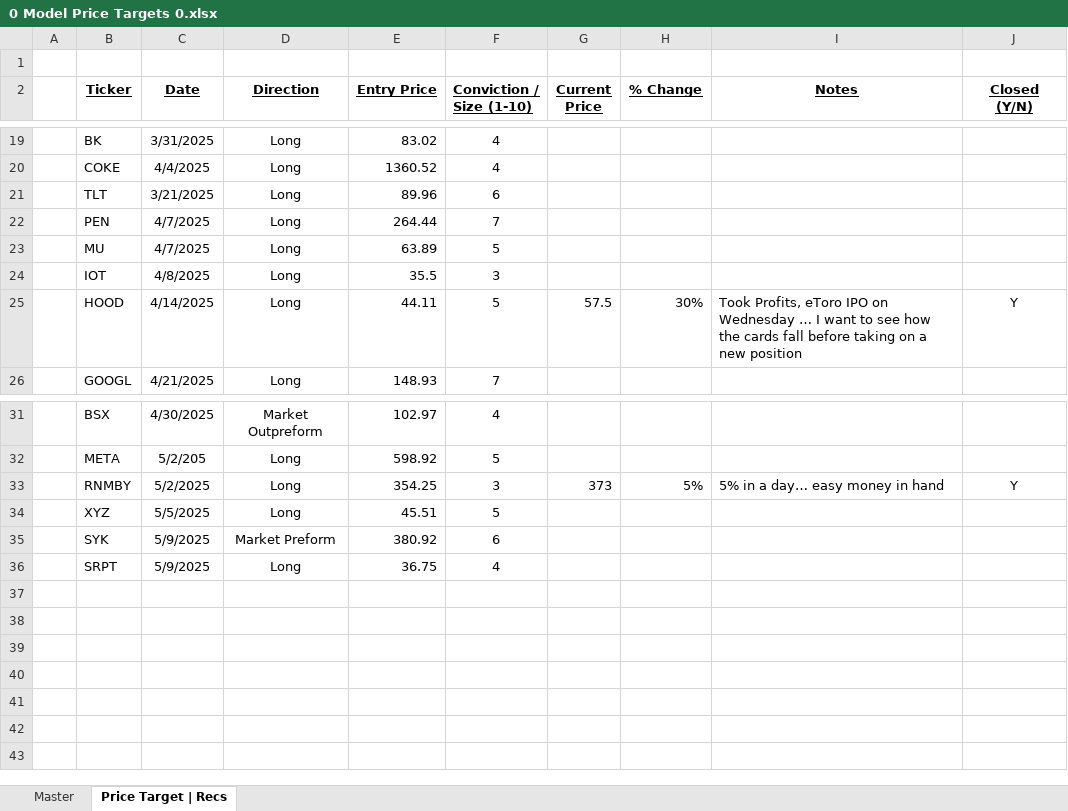
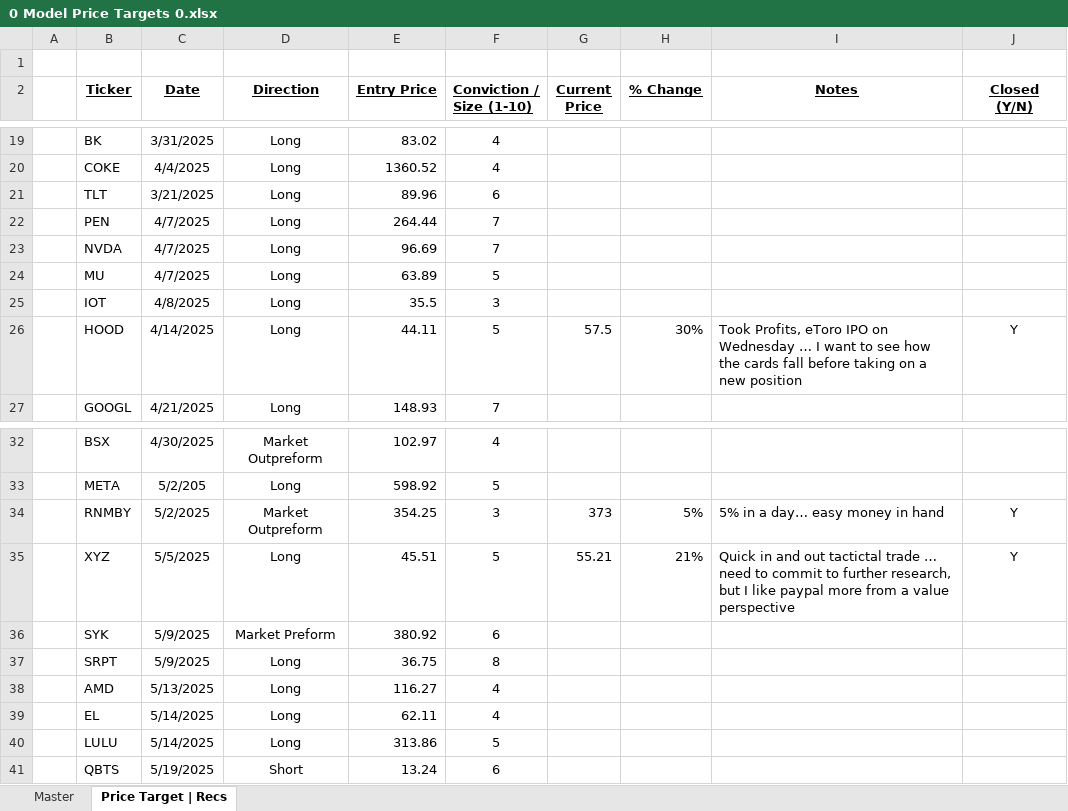
Before and after one commit to Jacob-Herrick/Equity-Research-Models, an Excel workbook: 0 Model Price Targets 0.xlsx, sheet Price Target | Recs, drawn as a sheet; only a part is shown, gaps mark what is left out; values as stored, in another font and other column widths than the file's, no borders; addresses are those after the commit; the diff names each change by its address in the sheet, - before the commit and + after, or states it on an @@ line.

```diff
--- a/0 Model Price Targets 0.xlsx (sheet Price Target | Recs)
+++ b/0 Model Price Targets 0.xlsx (sheet Price Target | Recs)
+row 23:  | NVDA | 4/7/2025 | Long | 96.69 | 7
-D34 (Direction): Long
+D34 (Direction): Market Outpreform
-G35 (Current Price): (empty)
+G35 (Current Price): 55.21
-H35 (% Change): (empty)
+H35 (% Change): 21%
-I35 (Notes): (empty)
+I35 (Notes): Quick in and out tactictal trade … need to commit to further research, but I like paypal more from a value perspective
-J35 (Closed (Y/N)): (empty)
+J35 (Closed (Y/N)): Y
-F37 (Conviction / Size (1-10)): 4
+F37 (Conviction / Size (1-10)): 8
+row 38:  | AMD | 5/13/2025 | Long | 116.27 | 4
+row 39:  | EL | 5/14/2025 | Long | 62.11 | 4
+row 40:  | LULU | 5/14/2025 | Long | 313.86 | 5
+row 41:  | QBTS | 5/19/2025 | Short | 13.24 | 6
```
Also changed, not shown: formulas that keep their value, COO_Model.xlsx, GOOGL_Model.xlsx, 1 other file.
